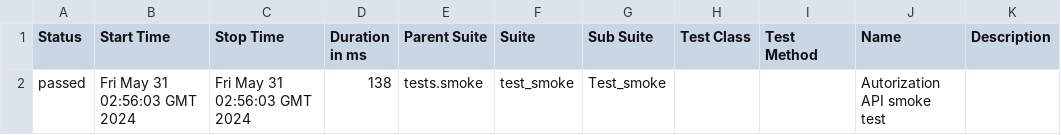
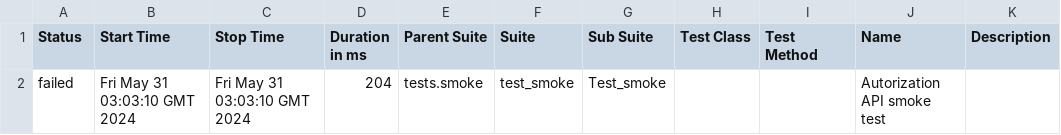
Before and after one commit to Vitosgmailcom/askgit_v4, a CSV file: data/suites.csv, drawn as a sheet.

```diff
--- a/data/suites.csv
+++ b/data/suites.csv
@@ -1,2 +1,2 @@
 "Status","Start Time","Stop Time","Duration in ms","Parent Suite","Suite","Sub Suite","Test Class","Test Method","Name","Description"
-"passed","Fri May 31 02:56:03 GMT 2024","Fri May 31 02:56:03 GMT 2024","138","tests.smoke","test_smoke","Test_smoke","","","Autorization API smoke test",""
+"failed","Fri May 31 03:03:10 GMT 2024","Fri May 31 03:03:10 GMT 2024","204","tests.smoke","test_smoke","Test_smoke","","","Autorization API smoke test",""
```
Also changed, not shown: 27 other files.
